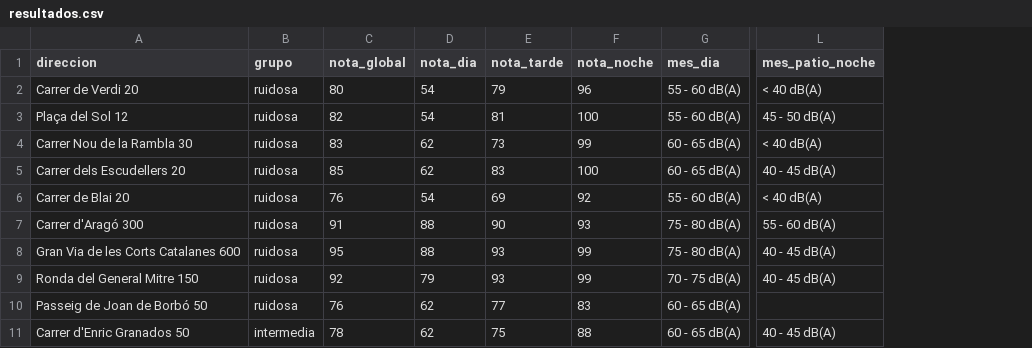
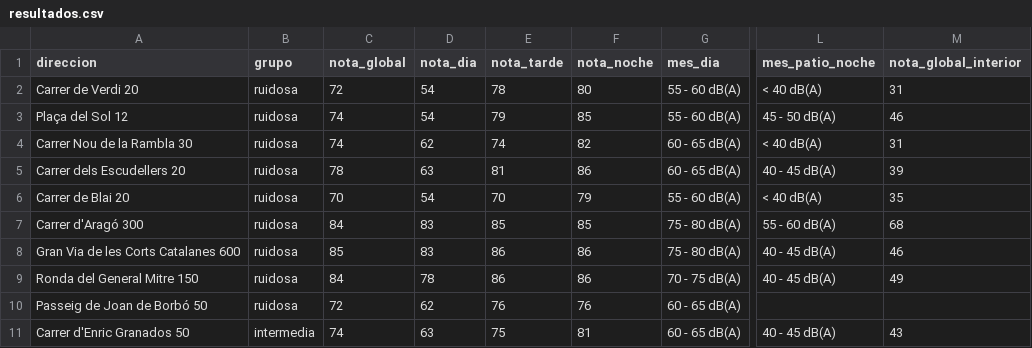
Before and after one commit to pablopiqueras85/decibHello, a CSV file: piloto/resultados.csv, drawn as a sheet; only a part is shown, gaps mark what is left out; the diff covers the shown part only; the diff names each change by its address in the sheet, - before the commit and + after, or states it on an @@ line.

```diff
--- a/piloto/resultados.csv
+++ b/piloto/resultados.csv
+column M (nota_global_interior), rows 2-11: 31 | 46 | 31 | 39 | 35 | 68 | 46 | 49 |  | 43
-C2 (nota_global): 80
+C2 (nota_global): 72
-E2 (nota_tarde): 79
+E2 (nota_tarde): 78
-F2 (nota_noche): 96
+F2 (nota_noche): 80
-C3 (nota_global): 82
+C3 (nota_global): 74
-E3 (nota_tarde): 81
+E3 (nota_tarde): 79
-F3 (nota_noche): 100
+F3 (nota_noche): 85
-C4 (nota_global): 83
+C4 (nota_global): 74
-E4 (nota_tarde): 73
+E4 (nota_tarde): 74
-F4 (nota_noche): 99
+F4 (nota_noche): 82
-C5 (nota_global): 85
+C5 (nota_global): 78
-D5 (nota_dia): 62
+D5 (nota_dia): 63
-E5 (nota_tarde): 83
+E5 (nota_tarde): 81
-F5 (nota_noche): 100
+F5 (nota_noche): 86
-C6 (nota_global): 76
+C6 (nota_global): 70
-E6 (nota_tarde): 69
+E6 (nota_tarde): 70
-F6 (nota_noche): 92
+F6 (nota_noche): 79
-C7 (nota_global): 91
+C7 (nota_global): 84
-D7:D8 (nota_dia): 88
+D7:D8 (nota_dia): 83
-E7 (nota_tarde): 90
+E7 (nota_tarde): 85
-F7 (nota_noche): 93
+F7 (nota_noche): 85
-C8 (nota_global): 95
+C8 (nota_global): 85
-E8:E9 (nota_tarde): 93
+E8:E9 (nota_tarde): 86
-F8:F9 (nota_noche): 99
+F8:F9 (nota_noche): 86
-C9 (nota_global): 92
+C9 (nota_global): 84
-D9 (nota_dia): 79
+D9 (nota_dia): 78
-C10 (nota_global): 76
+C10 (nota_global): 72
-E10 (nota_tarde): 77
+E10 (nota_tarde): 76
-F10 (nota_noche): 83
+F10 (nota_noche): 76
-C11 (nota_global): 78
+C11 (nota_global): 74
-D11 (nota_dia): 62
+D11 (nota_dia): 63
-F11 (nota_noche): 88
+F11 (nota_noche): 81
```
Also changed, not shown: 41 edited cells elsewhere in this file, 5 other files.
